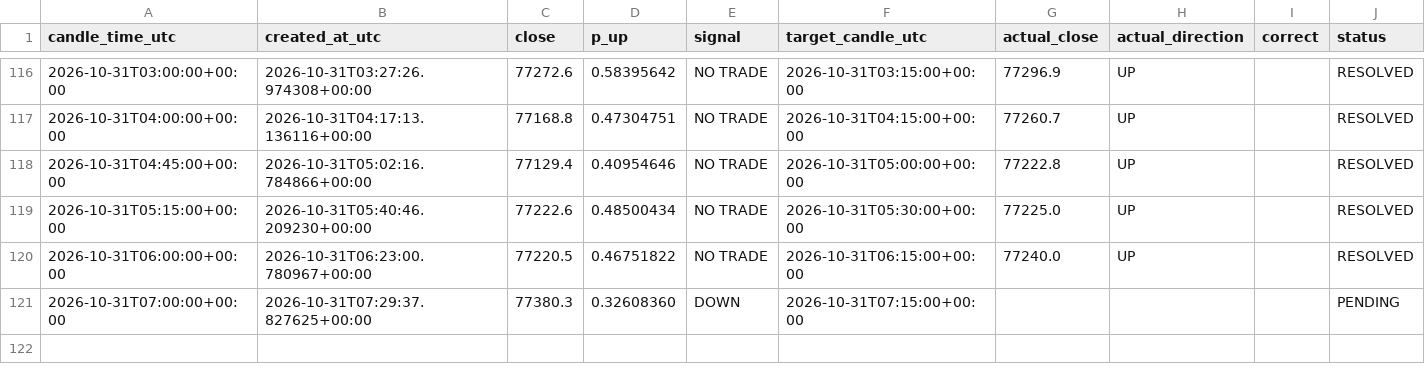
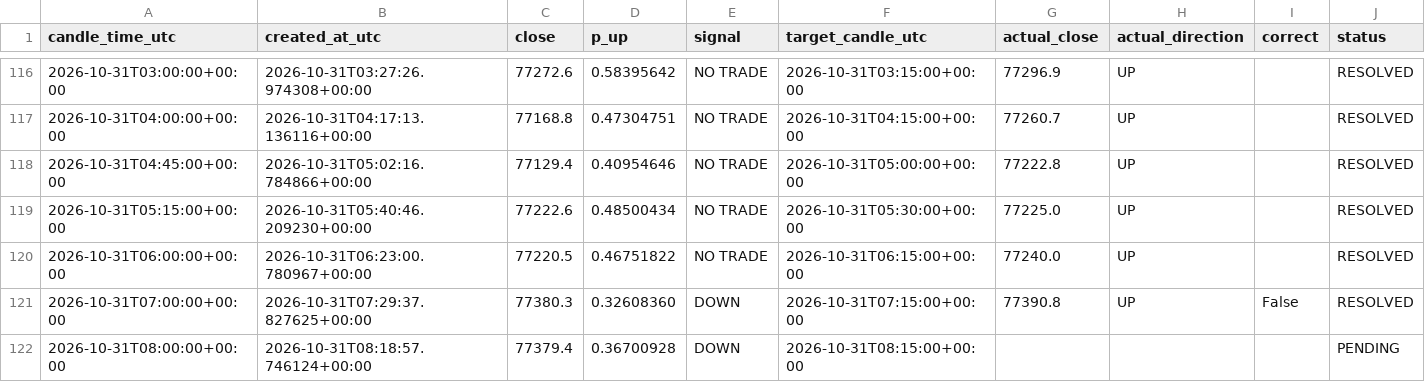
Before and after one commit to timothy12wins-ctrl/btc-signal-bot, a CSV file: data/predictions.csv, drawn as a sheet; only a part is shown, gaps mark what is left out.

```diff
--- a/data/predictions.csv
+++ b/data/predictions.csv
@@ -120,2 +120,3 @@ candle_time_utc,created_at_utc,close,p_up,signal,target_candle_utc,actual_close,
 2026-10-31T06:00:00+00:00,2026-10-31T06:23:00.780967+00:00,77220.5,0.46751822,NO TRADE,2026-10-31T06:15:00+00:00,77240.0,UP,,RESOLVED
-2026-10-31T07:00:00+00:00,2026-10-31T07:29:37.827625+00:00,77380.3,0.32608360,DOWN,2026-10-31T07:15:00+00:00,,,,PENDING
+2026-10-31T07:00:00+00:00,2026-10-31T07:29:37.827625+00:00,77380.3,0.32608360,DOWN,2026-10-31T07:15:00+00:00,77390.8,UP,False,RESOLVED
+2026-10-31T08:00:00+00:00,2026-10-31T08:18:57.746124+00:00,77379.4,0.36700928,DOWN,2026-10-31T08:15:00+00:00,,,,PENDING
```
